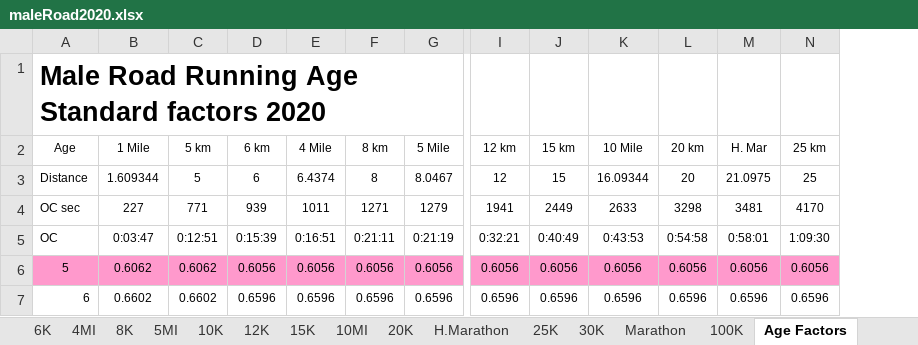
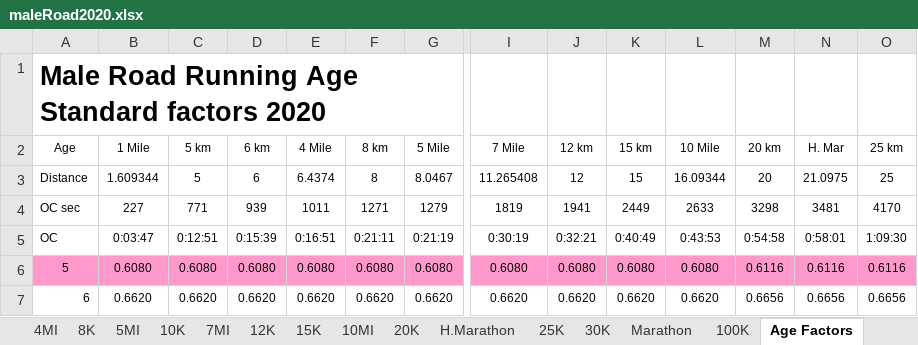
Before and after one commit to AlanLyttonJones/Age-Grade-Tables, an Excel workbook: maleRoad2020.xlsx, sheet Age Factors, drawn as a sheet; only a part is shown, gaps mark what is left out; values as stored, in another font and other column widths than the file's, no borders; charts and pictures not drawn; addresses are those after the commit; the diff covers the shown part only; the diff names each change by its address in the sheet, - before the commit and + after, or states it on an @@ line.

Commit message:
Update maleRoad2020.xlsx
Added factors for 5 mile race at request of Tom Bernhard.

```diff
--- a/maleRoad2020.xlsx (sheet Age Factors)
+++ b/maleRoad2020.xlsx (sheet Age Factors)
+sheet tab: 7MI
+column I (7 Mile), rows 3-7: 11.265408 | 1819 | 0:30:19 | 0.6080 | 0.6620
-B6 (1 Mile): 0.6062
+B6 (1 Mile): 0.6080
-C6 (5 km): 0.6062
+C6 (5 km): 0.6080
-D6 (6 km): 0.6056
+D6 (6 km): 0.6080
-E6 (4 Mile): 0.6056
+E6 (4 Mile): 0.6080
-F6 (8 km): 0.6056
+F6 (8 km): 0.6080
-G6 (5 Mile): 0.6056
+G6 (5 Mile): 0.6080
-J6 (12 km): 0.6056
+J6 (12 km): 0.6080
-K6 (15 km): 0.6056
+K6 (15 km): 0.6080
-L6 (10 Mile): 0.6056
+L6 (10 Mile): 0.6080
-M6 (20 km): 0.6056
+M6 (20 km): 0.6116
-N6 (H. Mar): 0.6056
+N6 (H. Mar): 0.6116
-O6 (25 km): 0.6056
+O6 (25 km): 0.6116
-B7 (1 Mile): 0.6602
+B7 (1 Mile): 0.6620
-C7 (5 km): 0.6602
+C7 (5 km): 0.6620
-D7 (6 km): 0.6596
+D7 (6 km): 0.6620
-E7 (4 Mile): 0.6596
+E7 (4 Mile): 0.6620
-F7 (8 km): 0.6596
+F7 (8 km): 0.6620
-G7 (5 Mile): 0.6596
+G7 (5 Mile): 0.6620
-J7 (12 km): 0.6596
+J7 (12 km): 0.6620
-K7 (15 km): 0.6596
+K7 (15 km): 0.6620
-L7 (10 Mile): 0.6596
+L7 (10 Mile): 0.6620
-M7 (20 km): 0.6596
+M7 (20 km): 0.6656
-N7 (H. Mar): 0.6596
+N7 (H. Mar): 0.6656
-O7 (25 km): 0.6596
+O7 (25 km): 0.6656
```
Also changed, not shown: 256 edited cells elsewhere in this sheet, sheet AgeStanSec, sheet Age Stan HMS, sheet USATF factors, sheet Perf, sheet Pace, sheet 25K, 14 more sheets, formulas that keep their value, charts or pictures.
